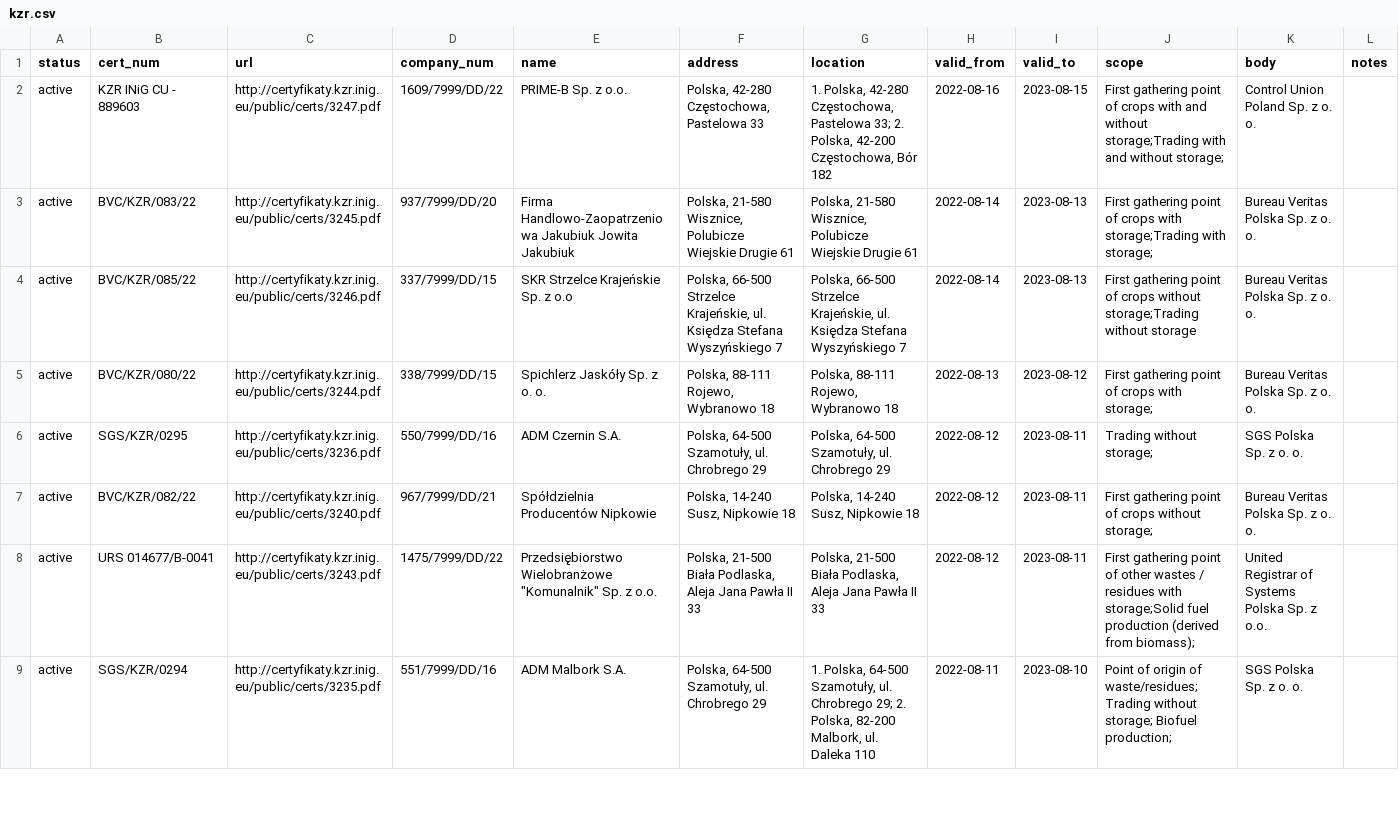
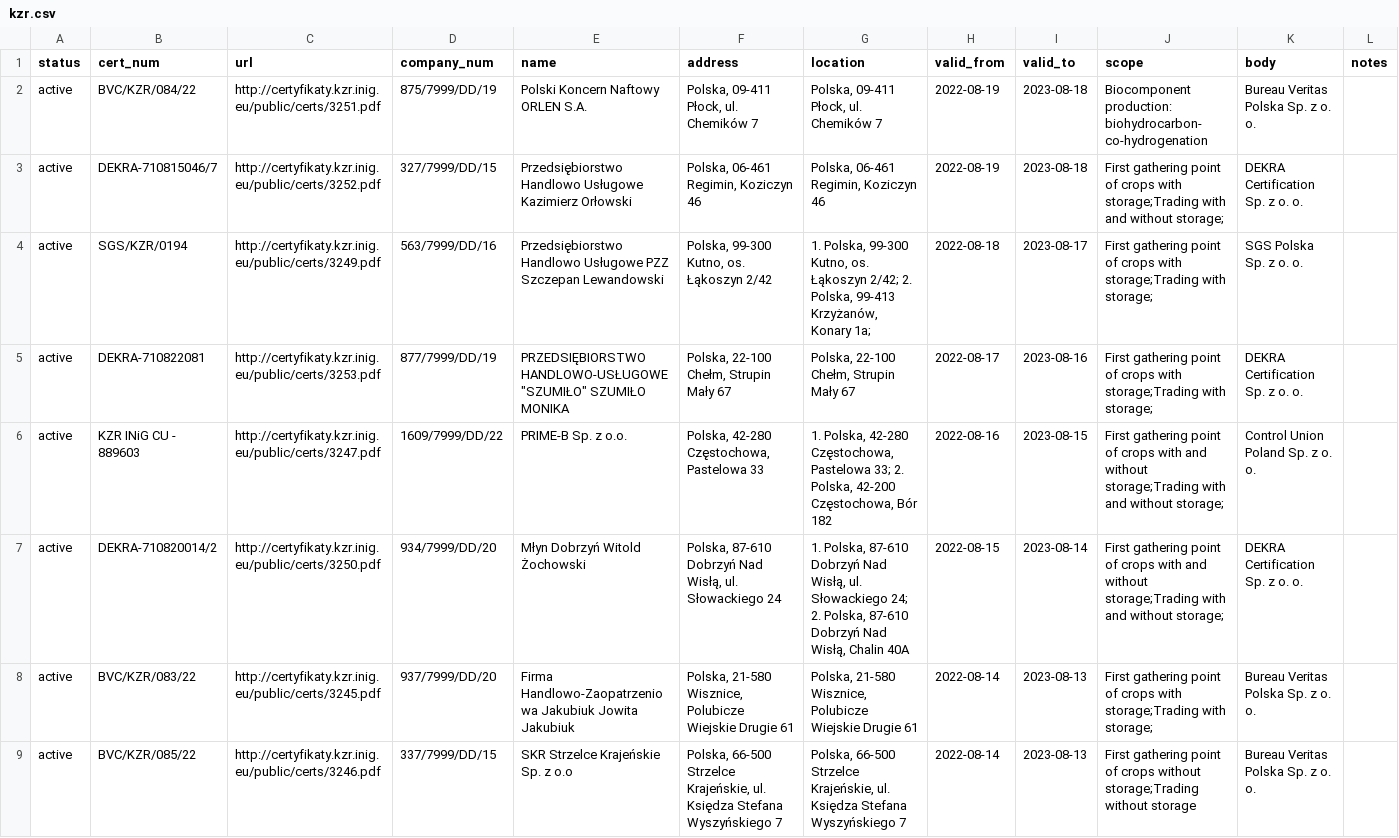
Before and after one commit to jandolezal/certificates, a CSV file: data/kzr.csv, drawn as a sheet; only a part is shown; the shorter side is filled out with more unchanged rows.

```diff
--- a/data/kzr.csv
+++ b/data/kzr.csv
@@ -1,3 +1,8 @@
 status,cert_num,url,company_num,name,address,location,valid_from,valid_to,scope,body,notes
+active,BVC/KZR/084/22,http://certyfikaty.kzr.inig.eu/public/certs/3251.pdf,875/7999/DD/19,Polski Koncern Naftowy ORLEN S.A.,"Polska, 09-411 Płock, ul. Chemików 7","Polska, 09-411 Płock, ul. Chemików 7",2022-08-19,2023-08-18,Biocomponent  production: biohydrocarbon- co-hydrogenation,Bureau Veritas Polska Sp. z o. o.,
+active,DEKRA-710815046/7,http://certyfikaty.kzr.inig.eu/public/certs/3252.pdf,327/7999/DD/15,Przedsiębiorstwo Handlowo Usługowe Kazimierz Orłowski,"Polska, 06-461 Regimin, Koziczyn 46","Polska, 06-461 Regimin, Koziczyn 46",2022-08-19,2023-08-18,First gathering point of crops with storage;Trading with and without storage;,DEKRA Certification Sp. z o. o.,
+active,SGS/KZR/0194,http://certyfikaty.kzr.inig.eu/public/certs/3249.pdf,563/7999/DD/16,Przedsiębiorstwo Handlowo Usługowe PZZ Szczepan Lewandowski,"Polska, 99-300 Kutno, os. Łąkoszyn 2/42","1. Polska, 99-300 Kutno, os. Łąkoszyn 2/42; 2. Polska, 99-413 Krzyżanów, Konary 1a;",2022-08-18,2023-08-17,First gathering point of crops with storage;Trading with storage;,SGS Polska Sp. z o. o.,
+active,DEKRA-710822081,http://certyfikaty.kzr.inig.eu/public/certs/3253.pdf,877/7999/DD/19,"PRZEDSIĘBIORSTWO HANDLOWO-USŁUGOWE ""SZUMIŁO"" SZUMIŁO MONIKA","Polska, 22-100 Chełm, Strupin Mały 67","Polska, 22-100 Chełm, Strupin Mały 67",2022-08-17,2023-08-16,First gathering point of crops with storage;Trading with storage;,DEKRA Certification Sp. z o. o.,
 active,KZR INiG CU - 889603,http://certyfikaty.kzr.inig.eu/public/certs/3247.pdf,1609/7999/DD/22,PRIME-B Sp. z o.o.,"Polska, 42-280 Częstochowa, Pastelowa 33","1. Polska, 42-280 Częstochowa, Pastelowa 33; 2. Polska, 42-200 Częstochowa, Bór 182",2022-08-16,2023-08-15,First gathering point of crops with and without storage;Trading with and without storage;,Control Union Poland Sp. z o. o.,
+active,DEKRA-710820014/2,http://certyfikaty.kzr.inig.eu/public/certs/3250.pdf,934/7999/DD/20,Młyn Dobrzyń Witold Żochowski,"Polska, 87-610 Dobrzyń Nad Wisłą, ul. Słowackiego 24","1. Polska, 87-610 Dobrzyń Nad Wisłą, ul. Słowackiego 24; 2. Polska, 87-610 Dobrzyń Nad Wisłą, Chalin 40A",2022-08-15,2023-08-14,First gathering point of crops with and without storage;Trading with and without storage;,DEKRA Certification Sp. z o. o.,
 active,BVC/KZR/083/22,http://certyfikaty.kzr.inig.eu/public/certs/3245.pdf,937/7999/DD/20,Firma Handlowo-Zaopatrzeniowa Jakubiuk Jowita Jakubiuk,"Polska, 21-580 Wisznice, Polubicze Wiejskie Drugie 61","Polska, 21-580 Wisznice, Polubicze Wiejskie Drugie 61",2022-08-14,2023-08-13,First gathering point of crops with storage;Trading with storage;,Bureau Veritas Polska Sp. z o. o.,
```
